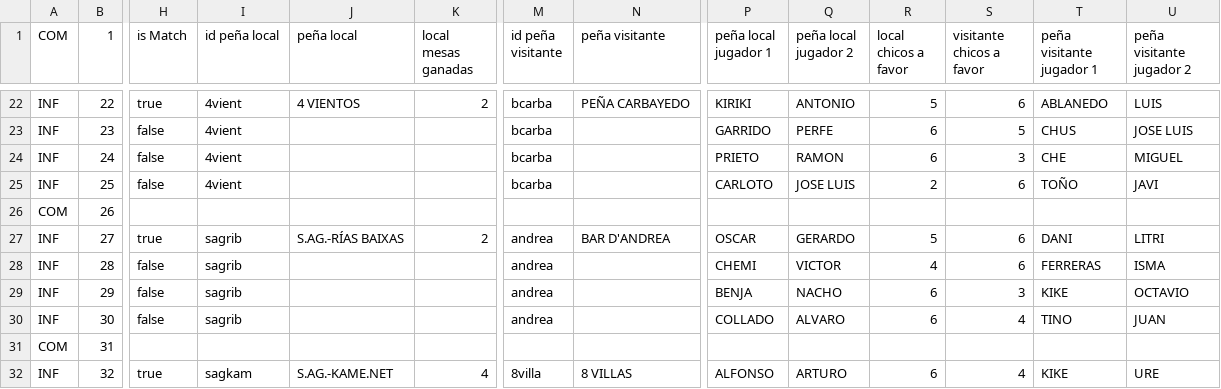
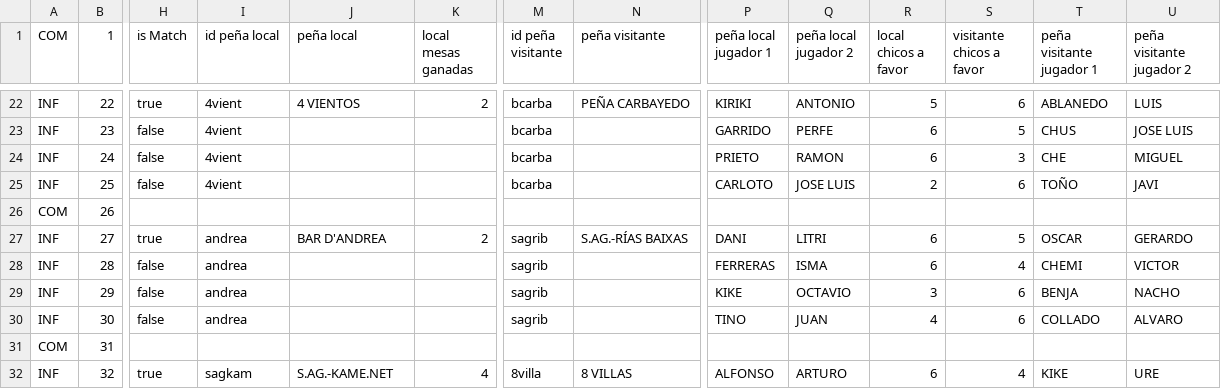
Before and after one commit to vetuster/cocam, a CSV file: cocam/resources/cocam-2016_17-result-J10-20161010-OK.csv, drawn as a sheet; only a part is shown, gaps mark what is left out; the diff names each change by its address in the sheet, - before the commit and + after, or states it on an @@ line.

Commit message:
J10. Mal anotado RIAS-ANDREA, lo correcto fue ANDREA-RIAS

```diff
--- a/cocam/resources/cocam-2016_17-result-J10-20161010-OK.csv
+++ b/cocam/resources/cocam-2016_17-result-J10-20161010-OK.csv
-I27:I30 (id peña local): sagrib
+I27:I30 (id peña local): andrea
-J27 (peña local): S.AG.-RÍAS BAIXAS
+J27 (peña local): BAR D'ANDREA
-M27:M30 (id peña visitante): andrea
+M27:M30 (id peña visitante): sagrib
-N27 (peña visitante): BAR D'ANDREA
+N27 (peña visitante): S.AG.-RÍAS BAIXAS
-P27 (peña local jugador 1): OSCAR
+P27 (peña local jugador 1): DANI
-Q27 (peña local jugador 2): GERARDO
+Q27 (peña local jugador 2): LITRI
-R27 (local chicos a favor): 5
+R27 (local chicos a favor): 6
-S27 (visitante chicos a favor): 6
+S27 (visitante chicos a favor): 5
-T27 (peña visitante jugador 1): DANI
+T27 (peña visitante jugador 1): OSCAR
-U27 (peña visitante jugador 2): LITRI
+U27 (peña visitante jugador 2): GERARDO
-P28 (peña local jugador 1): CHEMI
+P28 (peña local jugador 1): FERRERAS
-Q28 (peña local jugador 2): VICTOR
+Q28 (peña local jugador 2): ISMA
-R28 (local chicos a favor): 4
+R28 (local chicos a favor): 6
-S28 (visitante chicos a favor): 6
+S28 (visitante chicos a favor): 4
-T28 (peña visitante jugador 1): FERRERAS
+T28 (peña visitante jugador 1): CHEMI
-U28 (peña visitante jugador 2): ISMA
+U28 (peña visitante jugador 2): VICTOR
-P29 (peña local jugador 1): BENJA
+P29 (peña local jugador 1): KIKE
-Q29 (peña local jugador 2): NACHO
+Q29 (peña local jugador 2): OCTAVIO
-R29 (local chicos a favor): 6
+R29 (local chicos a favor): 3
-S29 (visitante chicos a favor): 3
+S29 (visitante chicos a favor): 6
-T29 (peña visitante jugador 1): KIKE
+T29 (peña visitante jugador 1): BENJA
-U29 (peña visitante jugador 2): OCTAVIO
+U29 (peña visitante jugador 2): NACHO
-P30 (peña local jugador 1): COLLADO
+P30 (peña local jugador 1): TINO
-Q30 (peña local jugador 2): ALVARO
+Q30 (peña local jugador 2): JUAN
-R30 (local chicos a favor): 6
+R30 (local chicos a favor): 4
-S30 (visitante chicos a favor): 4
+S30 (visitante chicos a favor): 6
-T30 (peña visitante jugador 1): TINO
+T30 (peña visitante jugador 1): COLLADO
-U30 (peña visitante jugador 2): JUAN
+U30 (peña visitante jugador 2): ALVARO
```
